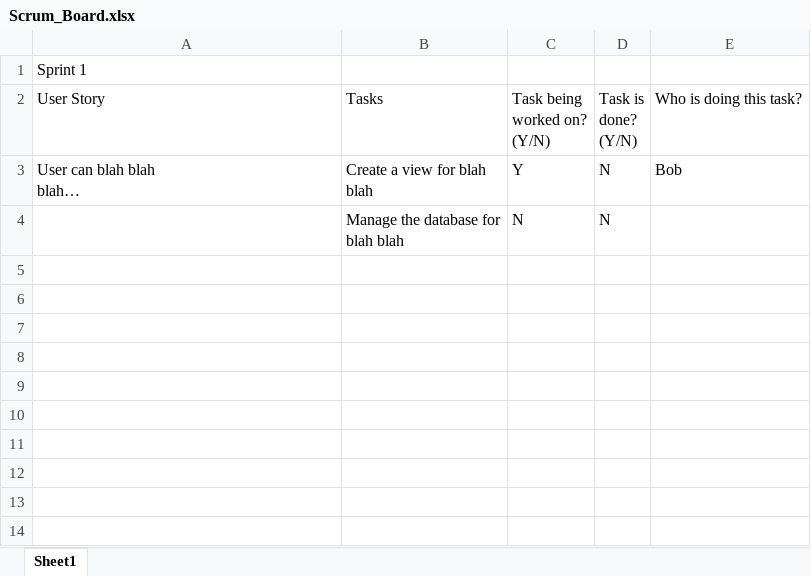
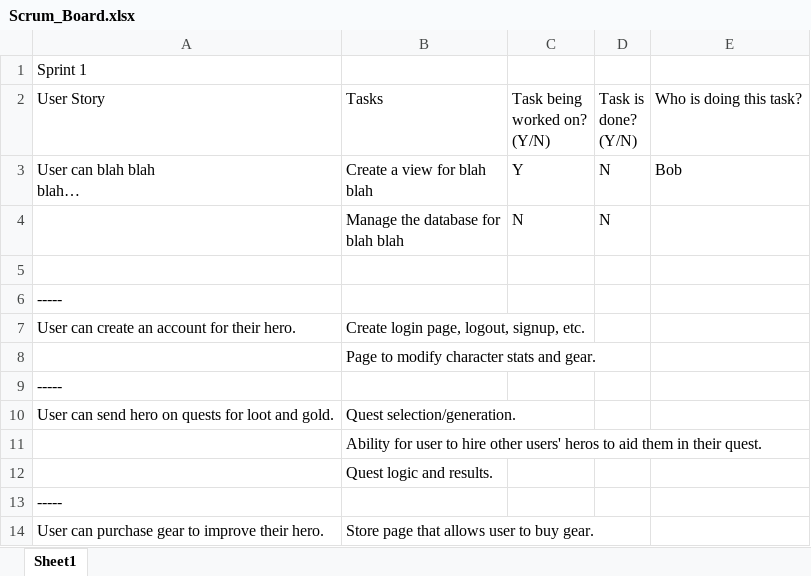
Before and after one commit to jiwamasa/CallOfAdventure, an Excel workbook: Scrum_Board.xlsx, sheet Sheet1, drawn as a sheet; values as stored, in another font and other column widths than the file's, no borders; charts and pictures not drawn; the diff names each change by its address in the sheet, - before the commit and + after, or states it on an @@ line.

Commit message:
Updated Scrum_Board.
Added potential tasks and user stories for sprint one.

```diff
--- a/Scrum_Board.xlsx (sheet Sheet1)
+++ b/Scrum_Board.xlsx (sheet Sheet1)
+row 5: (empty)
+row 6: -----
+row 7: User can create an account for their hero. | Create login page, logout, signup, etc.
+row 8:  | Page to modify character stats and gear.
+row 9: -----
+row 10: User can send hero on quests for loot and gold. | Quest selection/generation.
+row 11:  | Ability for user to hire other users' heros to aid them in their quest.
+row 12:  | Quest logic and results.
+row 13: -----
+row 14: User can purchase gear to improve their hero. | Store page that allows user to buy gear.
```
Also changed, not shown: charts or pictures.
